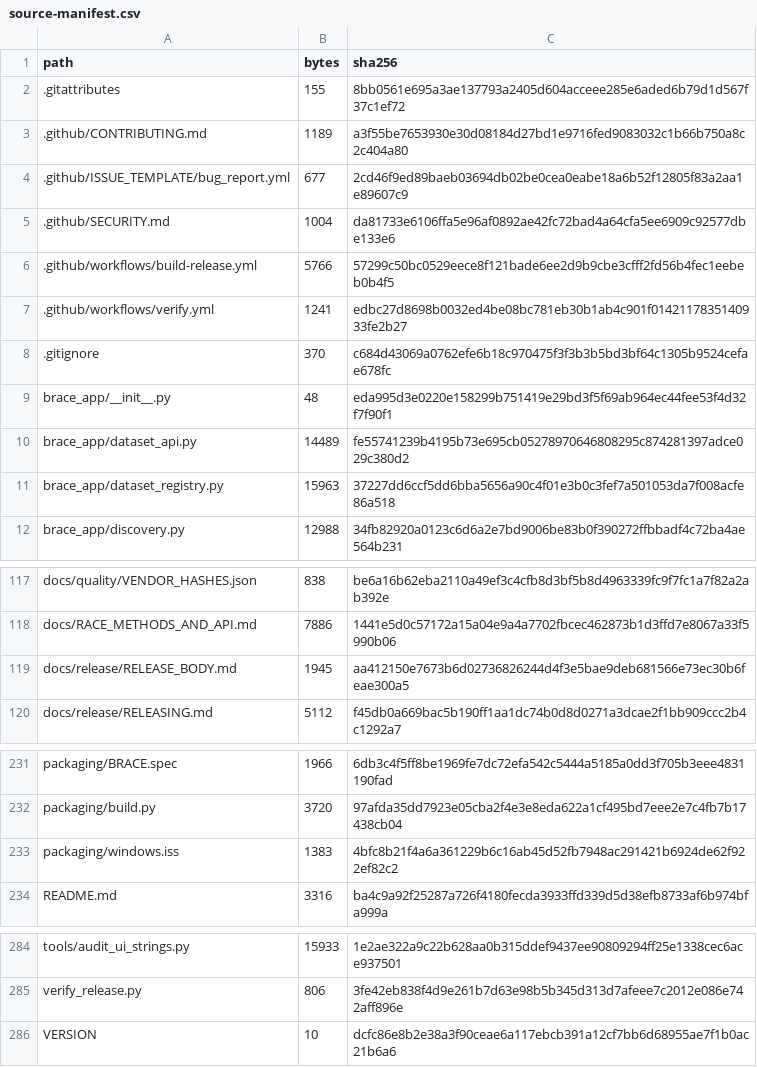
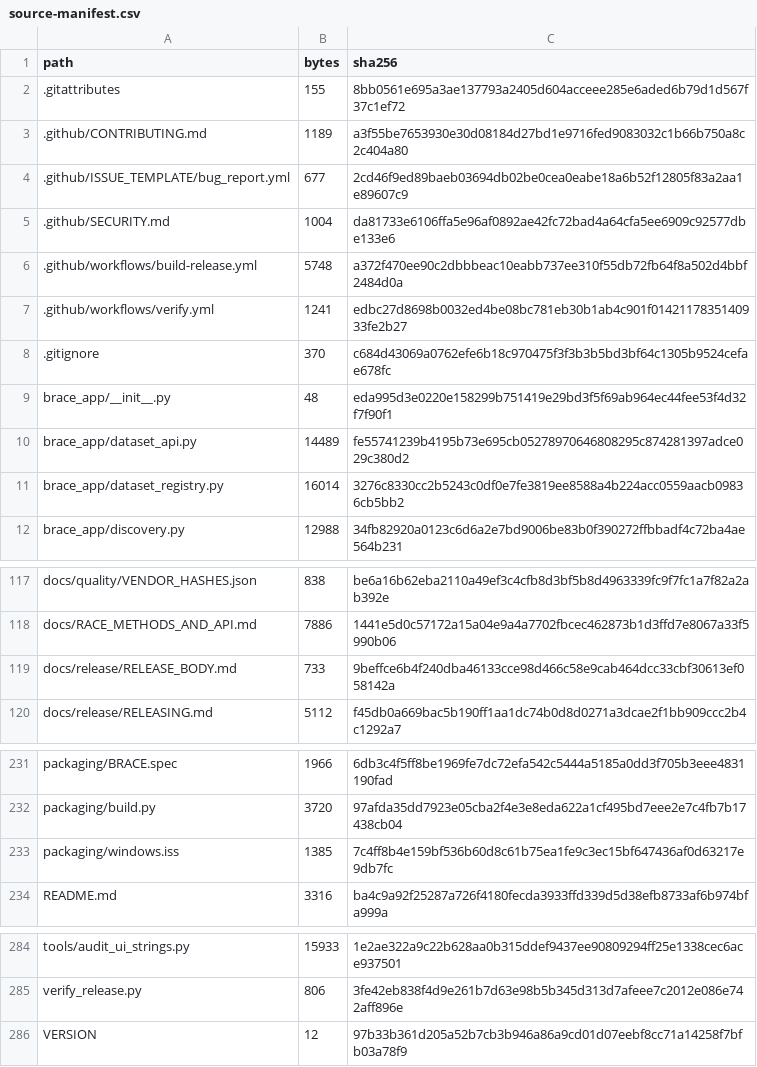
Before and after one commit to hasan-bukhari-dev/BRACE, a CSV file: packaging/source-manifest.csv, drawn as a sheet; only a part is shown, gaps mark what is left out.

```diff
--- a/packaging/source-manifest.csv
+++ b/packaging/source-manifest.csv
@@ -5,3 +5,3 @@ path,bytes,sha256
 .github/SECURITY.md,1004,da81733e6106ffa5e96af0892ae42fc72bad4a64cfa5ee6909c92577dbe133e6
-.github/workflows/build-release.yml,5766,57299c50bc0529eece8f121bade6ee2d9b9cbe3cfff2fd56b4fec1eebeb0b4f5
+.github/workflows/build-release.yml,5748,a372f470ee90c2dbbbeac10eabb737ee310f55db72fb64f8a502d4bbf2484d0a
 .github/workflows/verify.yml,1241,edbc27d8698b0032ed4be08bc781eb30b1ab4c901f0142117835140933fe2b27
@@ -10,3 +10,3 @@ brace_app/__init__.py,48,eda995d3e0220e158299b751419e29bd3f5f69ab964ec44fee53f4d
 brace_app/dataset_api.py,14489,fe55741239b4195b73e695cb05278970646808295c874281397adce029c380d2
-brace_app/dataset_registry.py,15963,37227dd6ccf5dd6bba5656a90c4f01e3b0c3fef7a501053da7f008acfe86a518
+brace_app/dataset_registry.py,16014,3276c8330cc2b5243c0df0e7fe3819ee8588a4b224acc0559aacb09836cb5bb2
 brace_app/discovery.py,12988,34fb82920a0123c6d6a2e7bd9006be83b0f390272ffbbadf4c72ba4ae564b231
@@ -118,3 +118,3 @@ docs/quality/VENDOR_HASHES.json,838,be6a16b62eba2110a49ef3c4cfb8d3bf5b8d4963339f
 docs/RACE_METHODS_AND_API.md,7886,1441e5d0c57172a15a04e9a4a7702fbcec462873b1d3ffd7e8067a33f5990b06
-docs/release/RELEASE_BODY.md,1945,aa412150e7673b6d02736826244d4f3e5bae9deb681566e73ec30b6feae300a5
+docs/release/RELEASE_BODY.md,733,9beffce6b4f240dba46133cce98d466c58e9cab464dcc33cbf30613ef058142a
 docs/release/RELEASING.md,5112,f45db0a669bac5b190ff1aa1dc74b0d8d0271a3dcae2f1bb909ccc2b4c1292a7
@@ -232,3 +232,3 @@ packaging/BRACE.spec,1966,6db3c4f5ff8be1969fe7dc72efa542c5444a5185a0dd3f705b3eee
 packaging/build.py,3720,97afda35dd7923e05cba2f4e3e8eda622a1cf495bd7eee2e7c4fb7b17438cb04
-packaging/windows.iss,1383,4bfc8b21f4a6a361229b6c16ab45d52fb7948ac291421b6924de62f922ef82c2
+packaging/windows.iss,1385,7c4ff8b4e159bf536b60d8c61b75ea1fe9c3ec15bf647436af0d63217e9db7fc
 README.md,3316,ba4c9a92f25287a726f4180fecda3933ffd339d5d38efb8733af6b974bfa999a
@@ -285,2 +285,2 @@ tools/audit_ui_strings.py,15933,1e2ae322a9c22b628aa0b315ddef9437ee90809294ff25e1
 verify_release.py,806,3fe42eb838f4d9e261b7d63e98b5b345d313d7afeee7c2012e086e742aff896e
-VERSION,10,dcfc86e8b2e38a3f90ceae6a117ebcb391a12cf7bb6d68955ae7f1b0ac21b6a6
+VERSION,12,97b33b361d205a52b7cb3b946a86a9cd01d07eebf8cc71a14258f7bfb03a78f9
```
Also changed, not shown: 5 other files.
